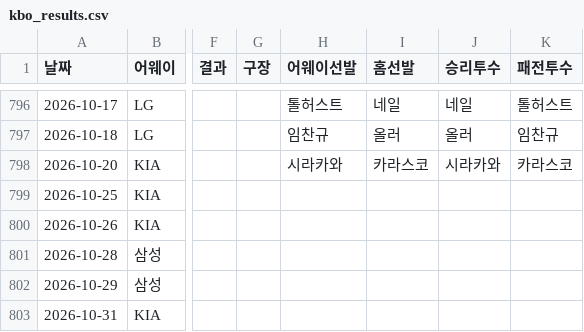
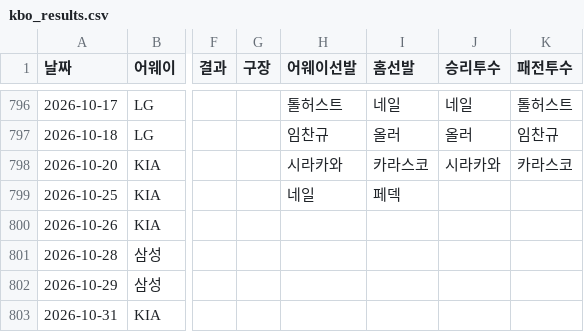
Before and after one commit to kiriring12/ncdinos, a CSV file: data/kbo_results.csv, drawn as a sheet; only a part is shown, gaps mark what is left out; the diff names each change by its address in the sheet, - before the commit and + after, or states it on an @@ line.

```diff
--- a/data/kbo_results.csv
+++ b/data/kbo_results.csv
-H799 (어웨이선발): (empty)
+H799 (어웨이선발): 네일
-I799 (홈선발): (empty)
+I799 (홈선발): 페덱
```
Also changed, not shown: data/kbo_results_2026.csv.
